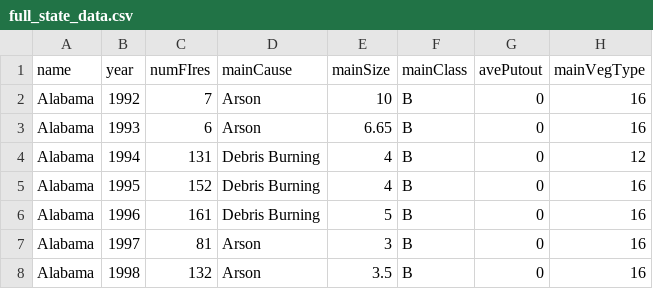
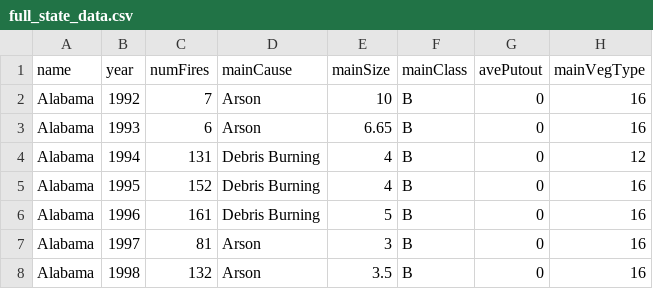
Before and after one commit to isoldeamoyer/wildfires-project, a CSV file: full_state_data.csv, drawn as a sheet; only a part is shown.

Commit message:
Update full_state_data.csv

```diff
--- a/full_state_data.csv
+++ b/full_state_data.csv
@@ -1,2 +1,2 @@
-name,year,numFIres,mainCause,mainSize,mainClass,avePutout,mainVegType
+name,year,numFires,mainCause,mainSize,mainClass,avePutout,mainVegType
 Alabama,1992,7,Arson,10,B,0,16
```
